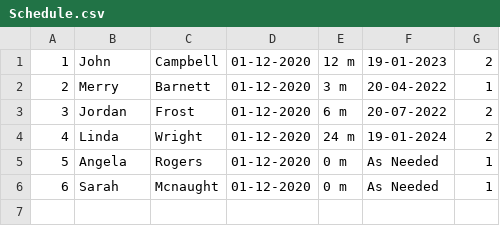
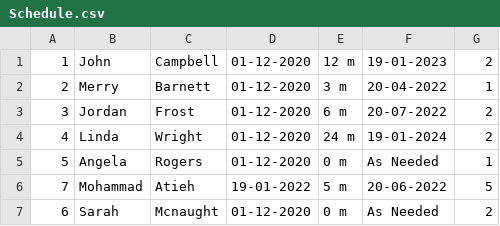
Before and after one commit to drmohammadatieh/Follow-Up-Schedule, a CSV file: Schedule.csv, drawn as a sheet.

```diff
--- a/Schedule.csv
+++ b/Schedule.csv
@@ -5,2 +5,3 @@
 5,Angela,Rogers,01-12-2020,0 m,As Needed,1
-6,Sarah,Mcnaught,01-12-2020,0 m,As Needed,1
+7,Mohammad,Atieh,19-01-2022,5 m,20-06-2022,5
+6,Sarah,Mcnaught,01-12-2020,0 m,As Needed,2
```
Also changed, not shown: 1 other file.
